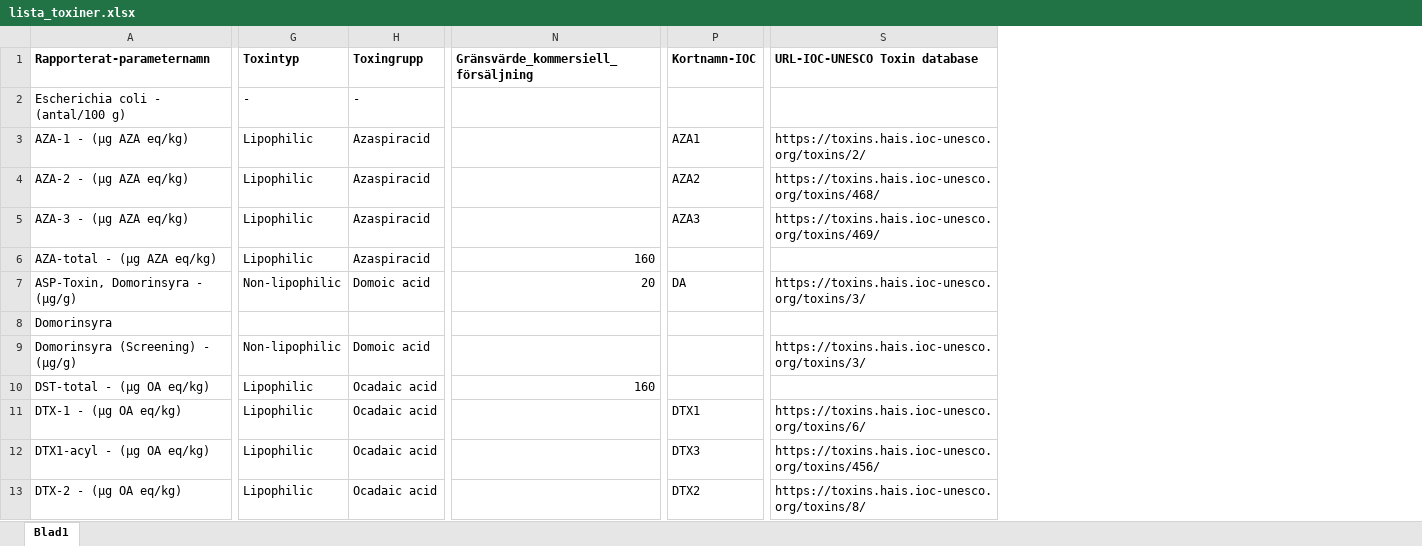
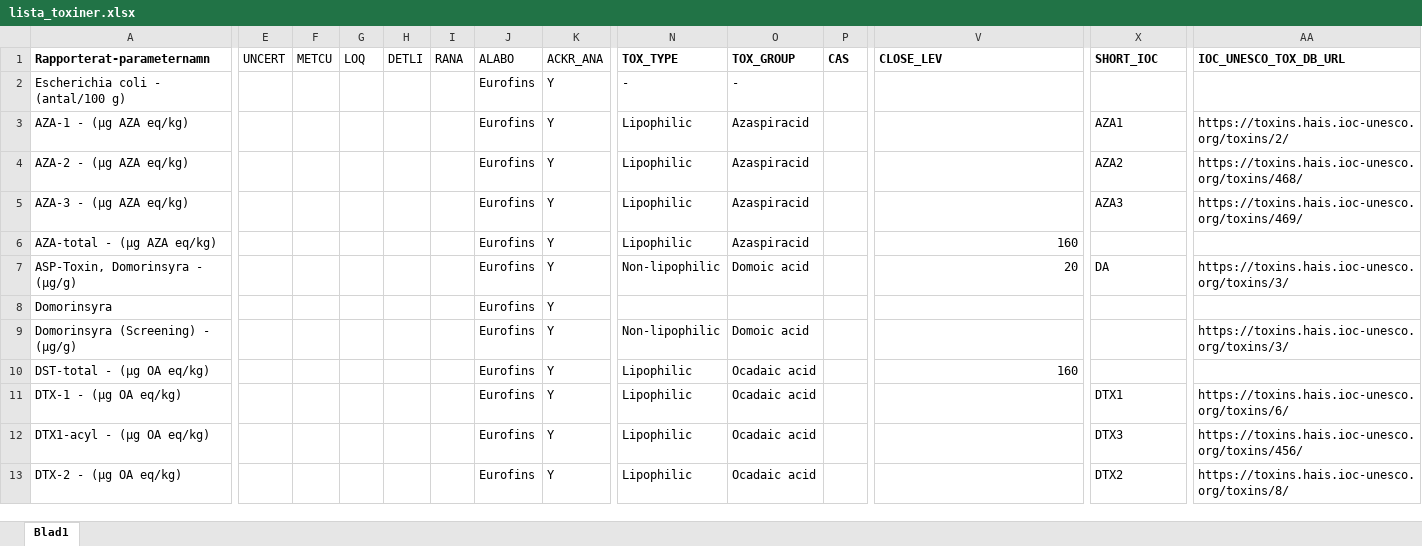
Before and after one commit to nodc-sweden/SLV-Biotoxin-Validator-App, an Excel workbook: config/lista_toxiner.xlsx, sheet Blad1, drawn as a sheet; only a part is shown, gaps mark what is left out; values as stored, in another font and other column widths than the file's, no borders; addresses are those after the commit; the diff names each change by its address in the sheet, - before the commit and + after, or states it on an @@ line.

Commit message:
update header names to match the analysis_info tab

```diff
--- a/config/lista_toxiner.xlsx (sheet Blad1)
+++ b/config/lista_toxiner.xlsx (sheet Blad1)
+column E (UNCERT), empty
+column F (METCU), empty
+column G (LOQ), empty
+column H (DETLI), empty
+column I (RANA), empty
+column J (ALABO), rows 2-13: all Eurofins
+column K (ACKR_ANA), rows 2-13: all Y
+column P (CAS), empty
-N1: Toxintyp
+N1: TOX_TYPE
-O1: Toxingrupp
+O1: TOX_GROUP
-V1: Gränsvärde_kommersiell_försäljning
+V1: CLOSE_LEV
-X1: Kortnamn-IOC
+X1: SHORT_IOC
-AA1: URL-IOC-UNESCO Toxin database
+AA1: IOC_UNESCO_TOX_DB_URL
```
Also changed, not shown: formulas that keep their value.
